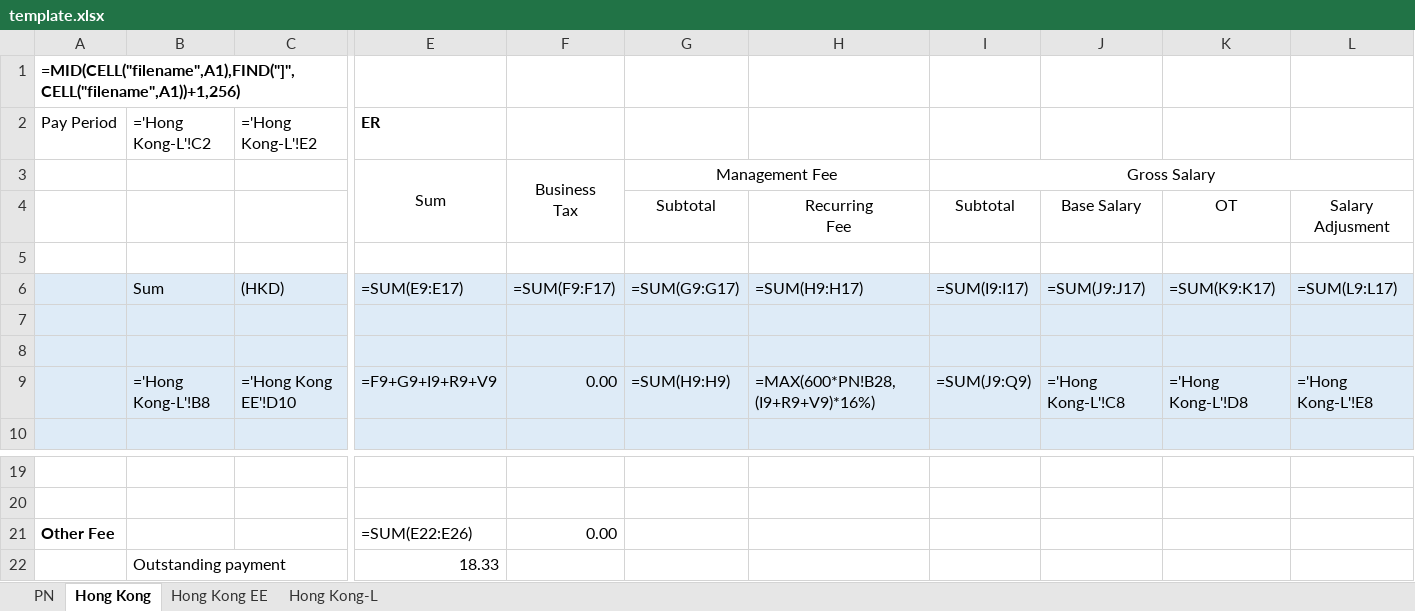
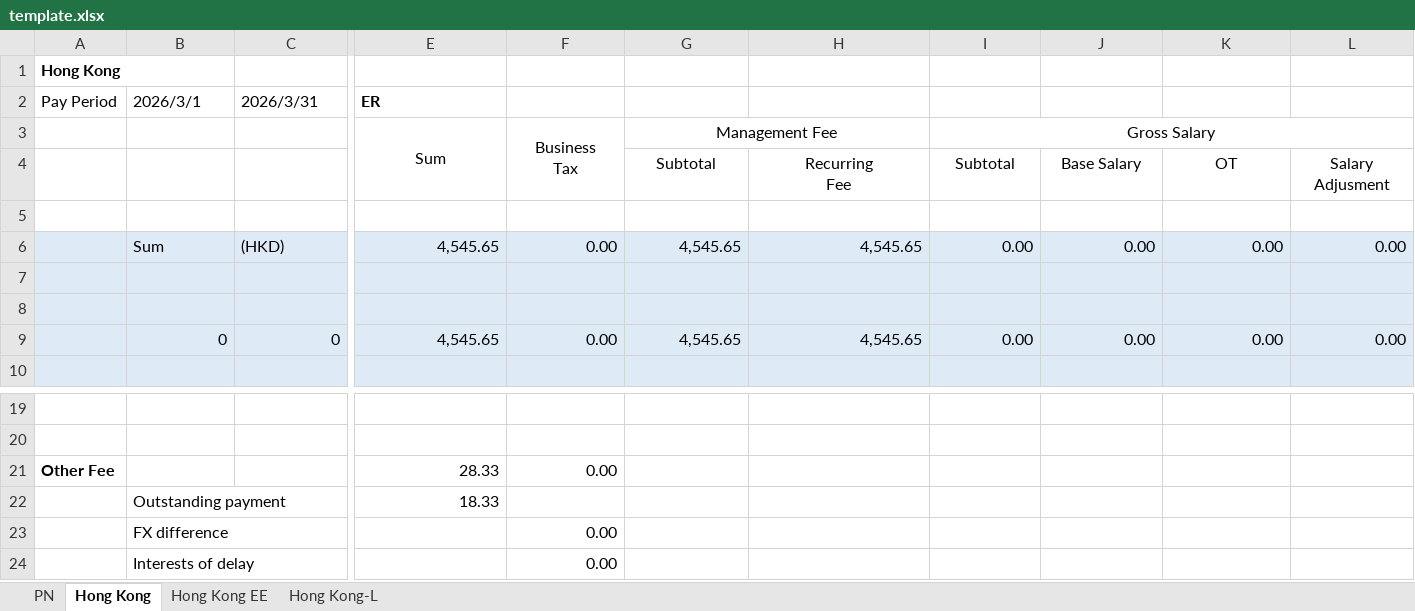
Before and after one commit to JLJData/NNRoad-Bill-Conversion, an Excel workbook: templates/hongkong/template.xlsx, sheet Hong Kong, drawn as a sheet; only a part is shown, gaps mark what is left out; the shorter side is filled out with more unchanged rows; values as stored, in another font and other column widths than the file's, no borders; formulas without a stored value are shown as written; removed rows and columns are numbered as before the commit, all else as after; rows hold the shown columns only; the diff names each change by its address in the sheet, - before the commit and + after, or states it on an @@ line.

```diff
--- a/templates/hongkong/template.xlsx (sheet Hong Kong)
+++ b/templates/hongkong/template.xlsx (sheet Hong Kong)
-A1 (Pay Period): =MID(CELL("filename",A1),FIND("]",CELL("filename",A1))+1,256)
+A1 (Pay Period): Hong Kong
-B2: ='Hong Kong-L'!C2
+B2: 2026/3/1
-C2: ='Hong Kong-L'!E2
+C2: 2026/3/31
-row 6:  | Sum | (HKD) | =SUM(E9:E17) | =SUM(F9:F17) | =SUM(G9:G17) | =SUM(H9:H17) | =SUM(I9:I17) | =SUM(J9:J17) | =SUM(K9:K17) | =SUM(L9:L17)
+row 6:  | Sum | (HKD) | 4,545.65 | 0.00 | 4,545.65 | 4,545.65 | 0.00 | 0.00 | 0.00 | 0.00
-row 9:  | ='Hong Kong-L'!B8 | ='Hong Kong EE'!D10 | =F9+G9+I9+R9+V9 | 0.00 | =SUM(H9:H9) | =MAX(600*PN!B28,(I9+R9+V9)*16%) | =SUM(J9:Q9) | ='Hong Kong-L'!C8 | ='Hong Kong-L'!D8 | ='Hong Kong-L'!E8
+row 9:  | 0 | 0 | 4,545.65 | 0.00 | 4,545.65 | 4,545.65 | 0.00 | 0.00 | 0.00 | 0.00
-E21 (ER): =SUM(E22:E26)
+E21 (ER): 28.33
```
Also changed, not shown: sheet PN, sheet Hong Kong EE, sheet Hong Kong-L, charts or pictures, 16 other files.
